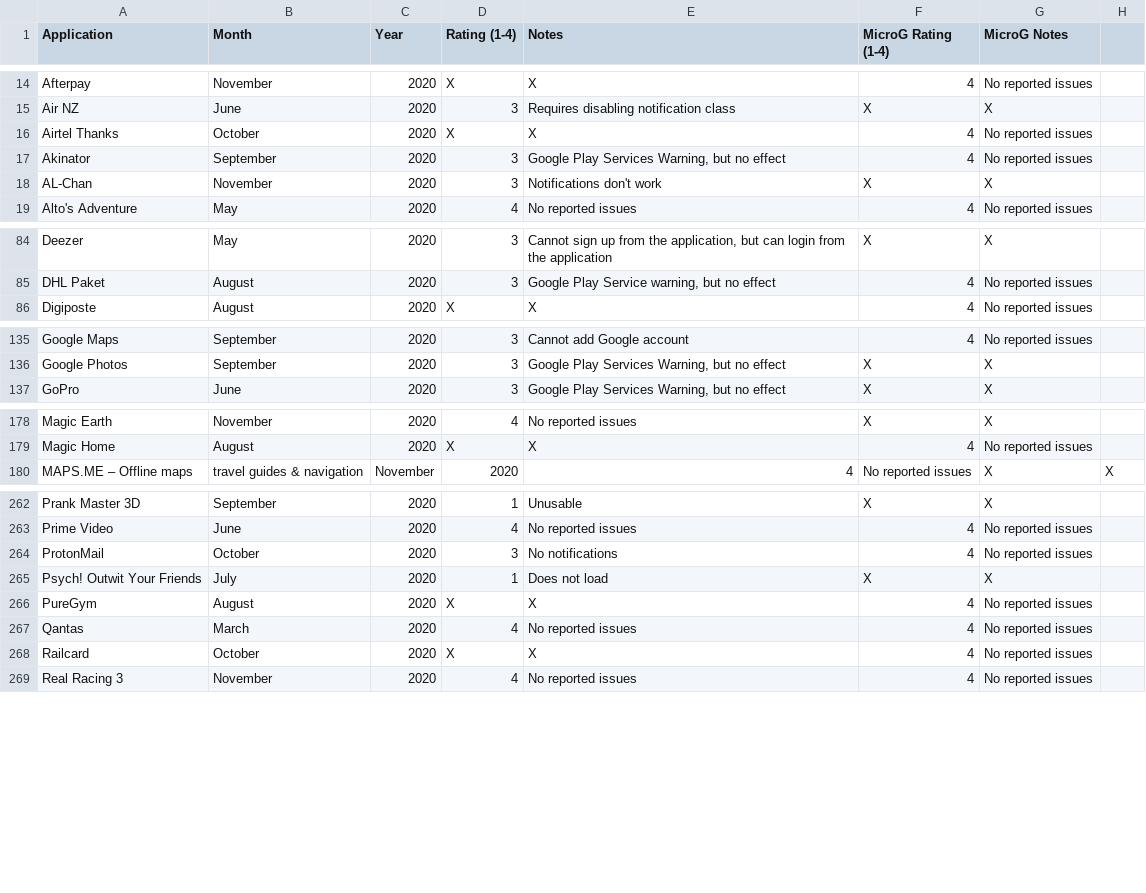
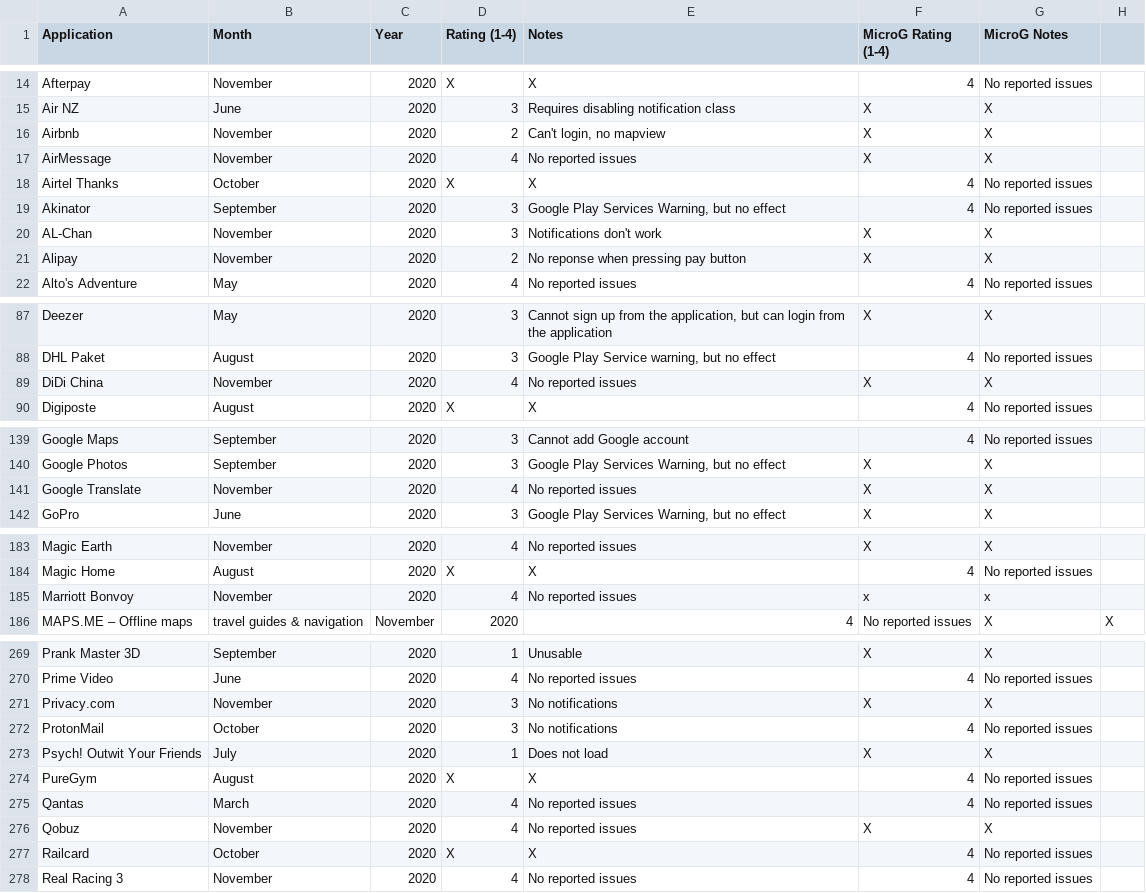
Before and after one commit to techlore/plexus, a CSV file: src/data/Plexus.csv, drawn as a sheet; only a part is shown, gaps mark what is left out; the diff covers the shown part only; the diff names each change by its address in the sheet, - before the commit and + after, or states it on an @@ line.

Commit message:
Update Plexus.csv (#76)

```diff
--- a/src/data/Plexus.csv
+++ b/src/data/Plexus.csv
+row 16: Airbnb | November | 2020 | 2 | Can't login, no mapview | X | X
+row 17: AirMessage | November | 2020 | 4 | No reported issues | X | X
+row 21: Alipay | November | 2020 | 2 | No reponse when pressing pay button | X | X
+row 89: DiDi China | November | 2020 | 4 | No reported issues | X | X
+row 141: Google Translate | November | 2020 | 4 | No reported issues | X | X
+row 185: Marriott Bonvoy | November | 2020 | 4 | No reported issues | x | x
+row 271: Privacy.com | November | 2020 | 3 | No notifications | X | X
+row 276: Qobuz | November | 2020 | 4 | No reported issues | X | X
```
Also changed, not shown: 3 added rows elsewhere in this file.
